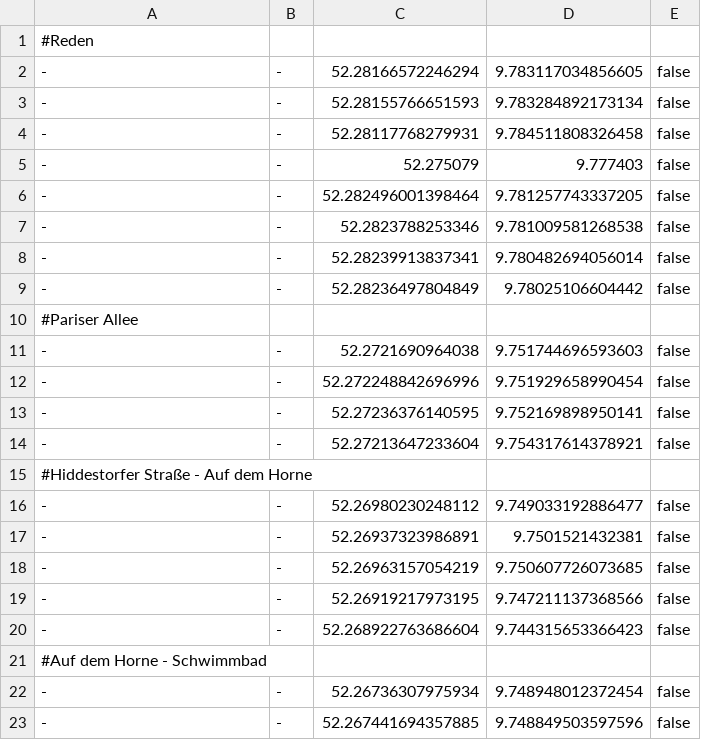
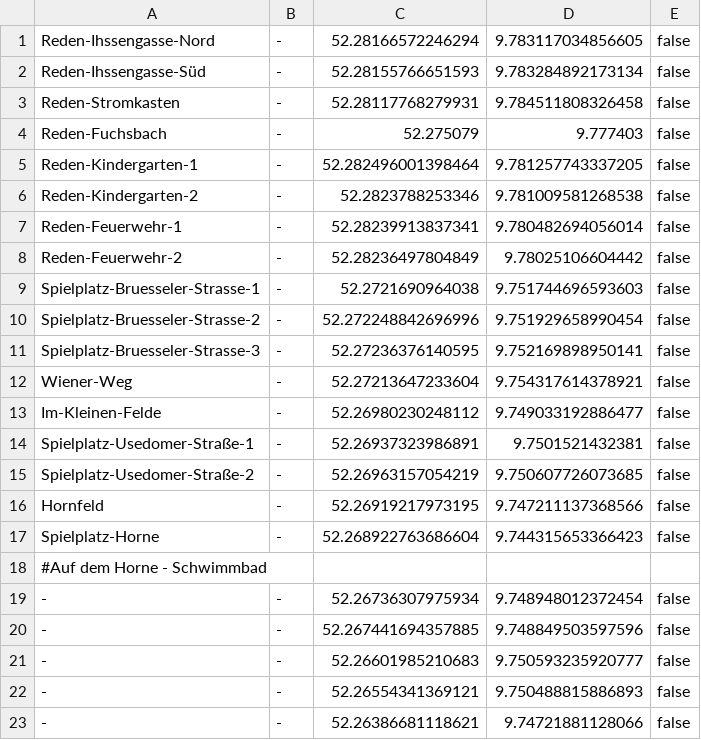
Before and after one commit to foxandfeature/trashtracker, a CSV file: locations.csv, drawn as a sheet; only a part is shown; the shorter side is filled out with more unchanged rows.

Commit message:
Update locations.csv

```diff
--- a/locations.csv
+++ b/locations.csv
@@ -1,21 +1,18 @@
-#Reden
--;-;52.28166572246294;9.783117034856605;false
--;-;52.28155766651593;9.783284892173134;false
--;-;52.28117768279931;9.784511808326458;false
--;-;52.275079;9.777403;false
--;-;52.282496001398464;9.781257743337205;false
--;-;52.2823788253346;9.781009581268538;false
--;-;52.28239913837341;9.780482694056014;false
--;-;52.28236497804849;9.78025106604442;false
-#Pariser Allee
--;-;52.2721690964038;9.751744696593603;false
--;-;52.272248842696996;9.751929658990454;false
--;-;52.27236376140595;9.752169898950141;false
--;-;52.27213647233604;9.754317614378921;false
-#Hiddestorfer Straße - Auf dem Horne
--;-;52.26980230248112;9.749033192886477;false
--;-;52.26937323986891;9.7501521432381;false
--;-;52.26963157054219;9.750607726073685;false
--;-;52.26919217973195;9.747211137368566;false
--;-;52.268922763686604;9.744315653366423;false
+Reden-Ihssengasse-Nord;-;52.28166572246294;9.783117034856605;false
+Reden-Ihssengasse-Süd;-;52.28155766651593;9.783284892173134;false
+Reden-Stromkasten;-;52.28117768279931;9.784511808326458;false
+Reden-Fuchsbach;-;52.275079;9.777403;false
+Reden-Kindergarten-1;-;52.282496001398464;9.781257743337205;false
+Reden-Kindergarten-2;-;52.2823788253346;9.781009581268538;false
+Reden-Feuerwehr-1;-;52.28239913837341;9.780482694056014;false
+Reden-Feuerwehr-2;-;52.28236497804849;9.78025106604442;false
+Spielplatz-Bruesseler-Strasse-1;-;52.2721690964038;9.751744696593603;false
+Spielplatz-Bruesseler-Strasse-2;-;52.272248842696996;9.751929658990454;false
+Spielplatz-Bruesseler-Strasse-3;-;52.27236376140595;9.752169898950141;false
+Wiener-Weg;-;52.27213647233604;9.754317614378921;false
+Im-Kleinen-Felde;-;52.26980230248112;9.749033192886477;false
+Spielplatz-Usedomer-Straße-1;-;52.26937323986891;9.7501521432381;false
+Spielplatz-Usedomer-Straße-2;-;52.26963157054219;9.750607726073685;false
+Hornfeld;-;52.26919217973195;9.747211137368566;false
+Spielplatz-Horne;-;52.268922763686604;9.744315653366423;false
 #Auf dem Horne - Schwimmbad
```
